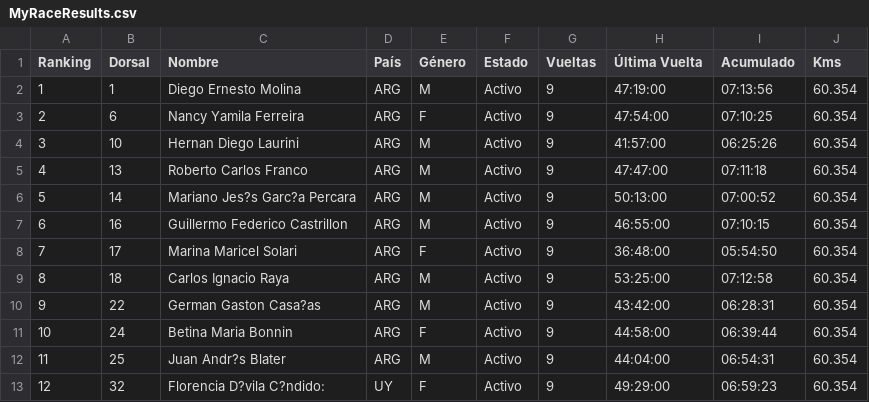
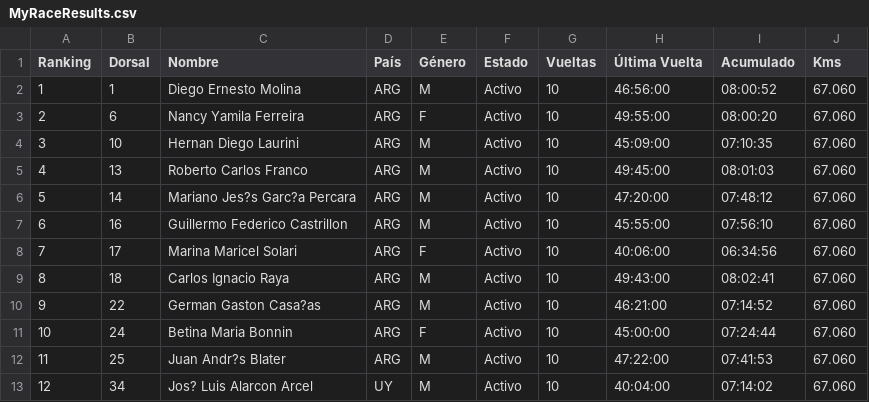
Before and after one commit to chinocdelu/visor-csv, a CSV file: MyRaceResults.csv, drawn as a sheet; only a part is shown; the diff covers the shown part only.

Commit message:
Add files via upload

```diff
--- a/MyRaceResults.csv
+++ b/MyRaceResults.csv
@@ -1,13 +1,13 @@
 Ranking,Dorsal,Nombre,País,Género,Estado,Vueltas,Última Vuelta,Acumulado,Kms
-1,1,Diego Ernesto Molina,ARG,M,Activo,9,47:19:00,07:13:56,60.354
-2,6,Nancy Yamila Ferreira,ARG,F,Activo,9,47:54:00,07:10:25,60.354
-3,10,Hernan Diego Laurini,ARG,M,Activo,9,41:57:00,06:25:26,60.354
-4,13,Roberto Carlos Franco,ARG,M,Activo,9,47:47:00,07:11:18,60.354
-5,14,Mariano Jes?s Garc?a Percara,ARG,M,Activo,9,50:13:00,07:00:52,60.354
-6,16,Guillermo Federico Castrillon,ARG,M,Activo,9,46:55:00,07:10:15,60.354
-7,17,Marina Maricel Solari,ARG,F,Activo,9,36:48:00,05:54:50,60.354
-8,18,Carlos Ignacio Raya,ARG,M,Activo,9,53:25:00,07:12:58,60.354
-9,22,German Gaston Casa?as,ARG,M,Activo,9,43:42:00,06:28:31,60.354
-10,24,Betina Maria Bonnin,ARG,F,Activo,9,44:58:00,06:39:44,60.354
-11,25,Juan Andr?s Blater,ARG,M,Activo,9,44:04:00,06:54:31,60.354
-12,32,Florencia D?vila C?ndido:,UY,F,Activo,9,49:29:00,06:59:23,60.354
+1,1,Diego Ernesto Molina,ARG,M,Activo,10,46:56:00,08:00:52,67.060
+2,6,Nancy Yamila Ferreira,ARG,F,Activo,10,49:55:00,08:00:20,67.060
+3,10,Hernan Diego Laurini,ARG,M,Activo,10,45:09:00,07:10:35,67.060
+4,13,Roberto Carlos Franco,ARG,M,Activo,10,49:45:00,08:01:03,67.060
+5,14,Mariano Jes?s Garc?a Percara,ARG,M,Activo,10,47:20:00,07:48:12,67.060
+6,16,Guillermo Federico Castrillon,ARG,M,Activo,10,45:55:00,07:56:10,67.060
+7,17,Marina Maricel Solari,ARG,F,Activo,10,40:06:00,06:34:56,67.060
+8,18,Carlos Ignacio Raya,ARG,M,Activo,10,49:43:00,08:02:41,67.060
+9,22,German Gaston Casa?as,ARG,M,Activo,10,46:21:00,07:14:52,67.060
+10,24,Betina Maria Bonnin,ARG,F,Activo,10,45:00:00,07:24:44,67.060
+11,25,Juan Andr?s Blater,ARG,M,Activo,10,47:22:00,07:41:53,67.060
+12,34,Jos? Luis Alarcon Arcel,UY,M,Activo,10,40:04:00,07:14:02,67.060
```
Also changed, not shown: 60 edited cells elsewhere in this file.
